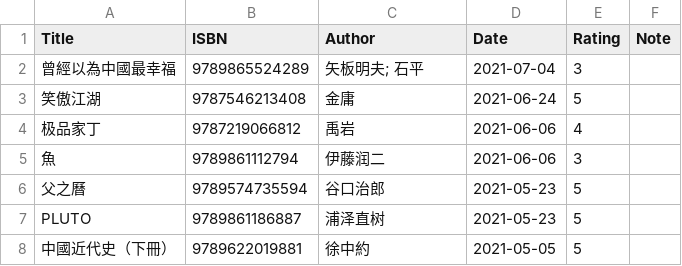
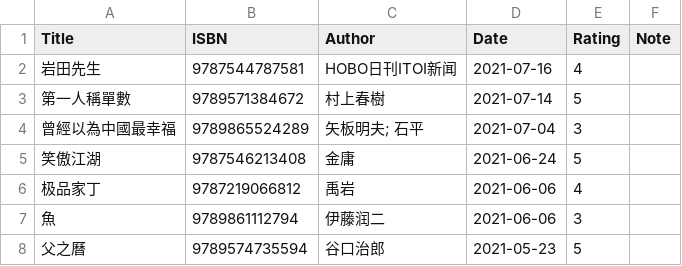
Before and after one commit to gujiaxi/gujiaxi.github.io, a CSV file: _data/books.csv, drawn as a sheet; only a part is shown; the shorter side is filled out with more unchanged rows; the diff names each change by its address in the sheet, - before the commit and + after, or states it on an @@ line.

```diff
--- a/_data/books.csv
+++ b/_data/books.csv
+row 2: 岩田先生 | 9787544787581 | HOBO日刊ITOI新闻 | 2021-07-16 | 4
+row 3: 第一人稱單數 | 9789571384672 | 村上春樹 | 2021-07-14 | 5
```
Also changed, not shown: _data/movies.csv.
